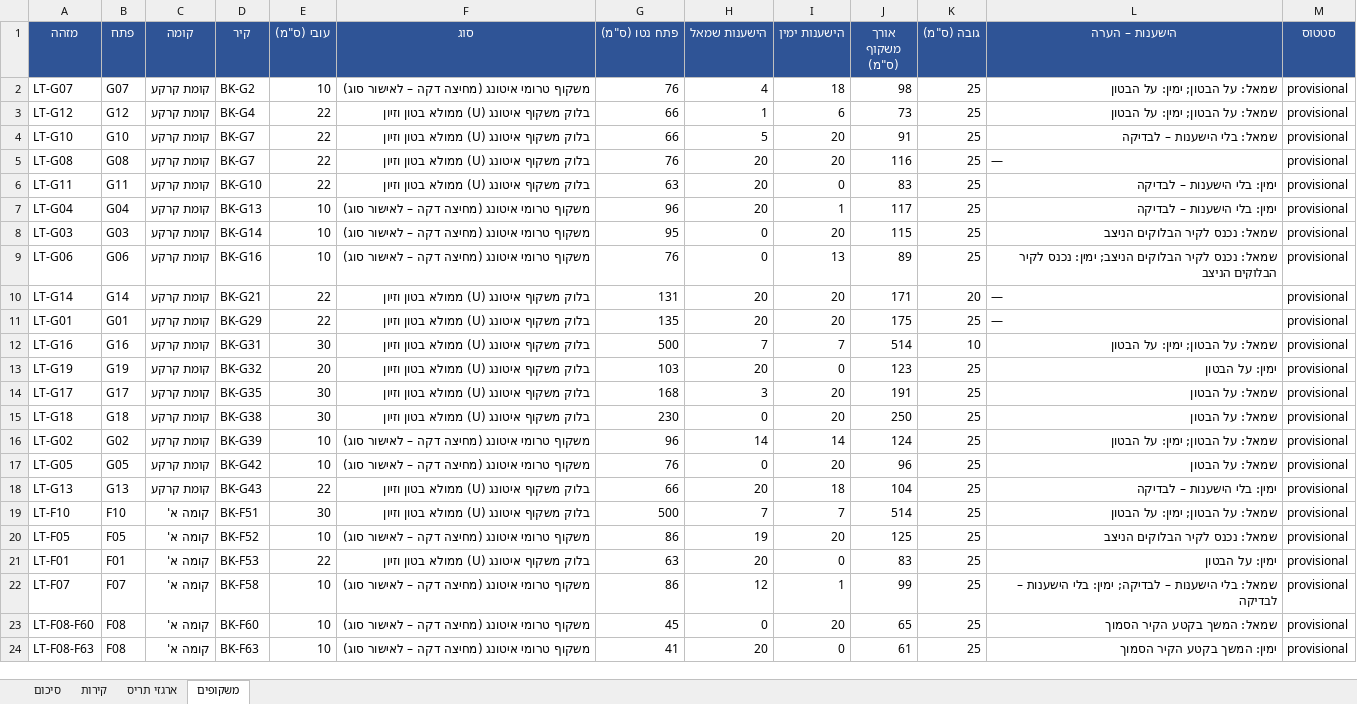
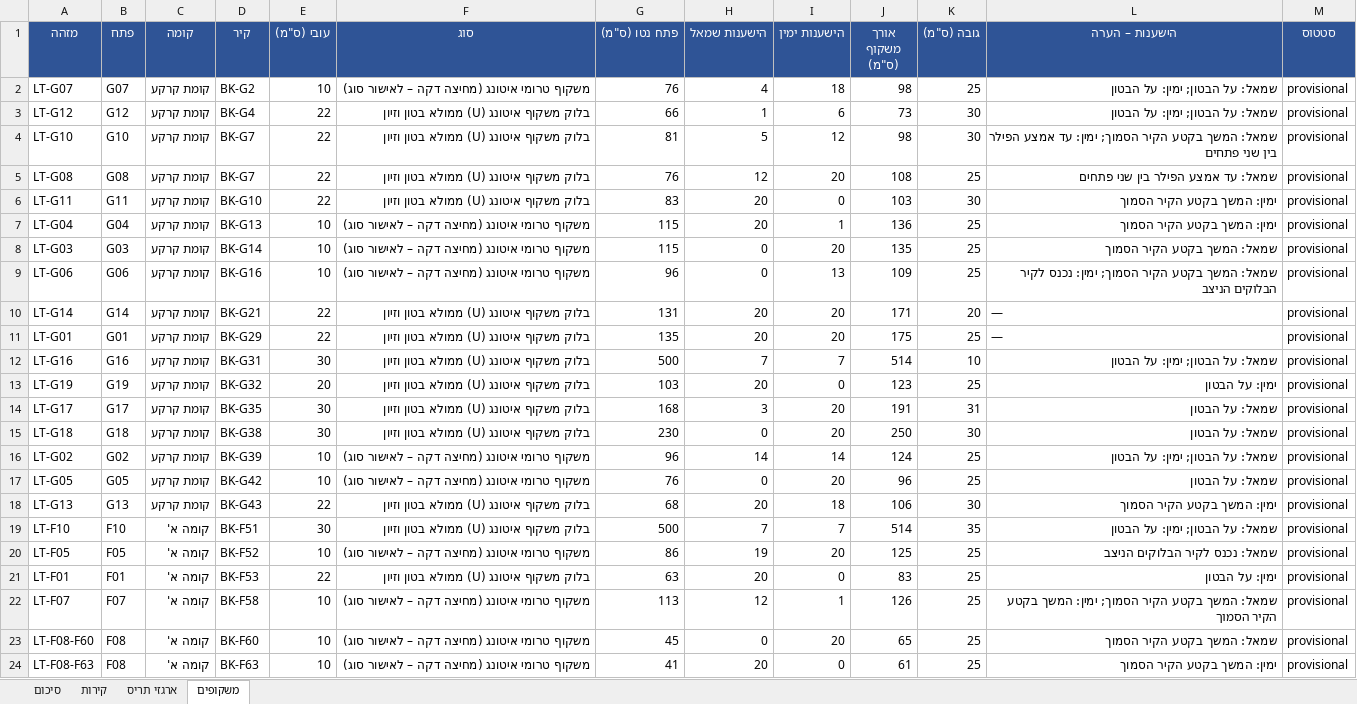
Before and after one commit to 123avihai-collab/House-3d, an Excel workbook: docs/quantities/blocks-quantities.xlsx, sheet משקופים, drawn as a sheet; only a part is shown; values as stored, in another font and other column widths than the file's, no borders; the diff covers the shown part only; the diff names each change by its address in the sheet, - before the commit and + after, or states it on an @@ line.

```diff
--- a/docs/quantities/blocks-quantities.xlsx (sheet משקופים)
+++ b/docs/quantities/blocks-quantities.xlsx (sheet משקופים)
-K3:K4 (גובה (ס"מ)): 25
+K3:K4 (גובה (ס"מ)): 30
-G4 (פתח נטו (ס"מ)): 66
+G4 (פתח נטו (ס"מ)): 81
-I4 (הישענות ימין): 20
+I4 (הישענות ימין): 12
-J4 (אורך משקוף (ס"מ)): 91
+J4 (אורך משקוף (ס"מ)): 98
-L4 (הישענות – הערה): שמאל: בלי הישענות – לבדיקה
+L4 (הישענות – הערה): שמאל: המשך בקטע הקיר הסמוך; ימין: עד אמצע הפילר בין שני פתחים
-H5 (הישענות שמאל): 20
+H5 (הישענות שמאל): 12
-J5 (אורך משקוף (ס"מ)): 116
+J5 (אורך משקוף (ס"מ)): 108
-L5 (הישענות – הערה): —
+L5 (הישענות – הערה): שמאל: עד אמצע הפילר בין שני פתחים
-G6 (פתח נטו (ס"מ)): 63
+G6 (פתח נטו (ס"מ)): 83
-J6 (אורך משקוף (ס"מ)): 83
+J6 (אורך משקוף (ס"מ)): 103
-K6 (גובה (ס"מ)): 25
+K6 (גובה (ס"מ)): 30
-L6:L7 (הישענות – הערה): ימין: בלי הישענות – לבדיקה
+L6:L7 (הישענות – הערה): ימין: המשך בקטע הקיר הסמוך
-G7 (פתח נטו (ס"מ)): 96
+G7 (פתח נטו (ס"מ)): 115
-J7 (אורך משקוף (ס"מ)): 117
+J7 (אורך משקוף (ס"מ)): 136
-G8 (פתח נטו (ס"מ)): 95
+G8 (פתח נטו (ס"מ)): 115
-J8 (אורך משקוף (ס"מ)): 115
+J8 (אורך משקוף (ס"מ)): 135
-L8 (הישענות – הערה): שמאל: נכנס לקיר הבלוקים הניצב
+L8 (הישענות – הערה): שמאל: המשך בקטע הקיר הסמוך
-G9 (פתח נטו (ס"מ)): 76
+G9 (פתח נטו (ס"מ)): 96
-J9 (אורך משקוף (ס"מ)): 89
+J9 (אורך משקוף (ס"מ)): 109
-L9 (הישענות – הערה): שמאל: נכנס לקיר הבלוקים הניצב; ימין: נכנס…
+L9 (הישענות – הערה): שמאל: המשך בקטע הקיר הסמוך; ימין: נכנס…
-K14 (גובה (ס"מ)): 25
+K14 (גובה (ס"מ)): 31
-K15 (גובה (ס"מ)): 25
+K15 (גובה (ס"מ)): 30
-G18 (פתח נטו (ס"מ)): 66
+G18 (פתח נטו (ס"מ)): 68
-J18 (אורך משקוף (ס"מ)): 104
+J18 (אורך משקוף (ס"מ)): 106
-K18 (גובה (ס"מ)): 25
+K18 (גובה (ס"מ)): 30
-L18 (הישענות – הערה): ימין: בלי הישענות – לבדיקה
+L18 (הישענות – הערה): ימין: המשך בקטע הקיר הסמוך
-K19 (גובה (ס"מ)): 25
+K19 (גובה (ס"מ)): 35
-G22 (פתח נטו (ס"מ)): 86
+G22 (פתח נטו (ס"מ)): 113
-J22 (אורך משקוף (ס"מ)): 99
+J22 (אורך משקוף (ס"מ)): 126
-L22 (הישענות – הערה): שמאל: בלי הישענות – לבדיקה; ימין: בלי הישענות – לבדיקה
+L22 (הישענות – הערה): שמאל: המשך בקטע הקיר הסמוך; ימין: המשך בקטע הקיר הסמוך
```
Also changed, not shown: 3 edited cells elsewhere in this sheet, sheet קירות, sheet סיכום, sheet ארגזי תריס, 11 other files.
